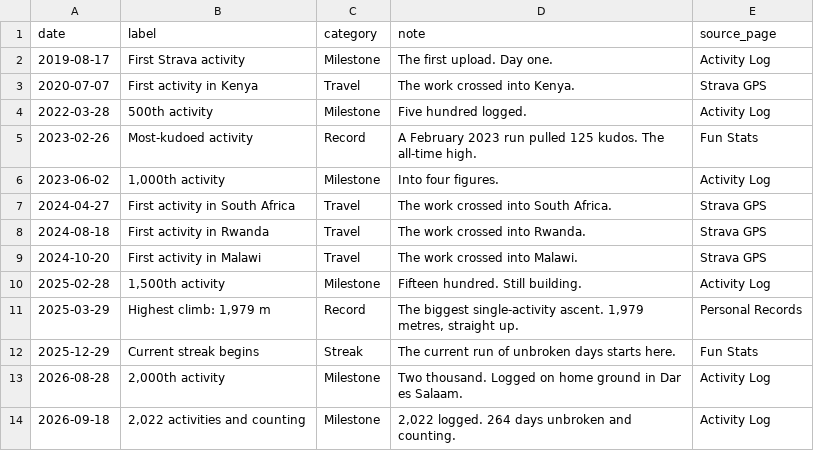
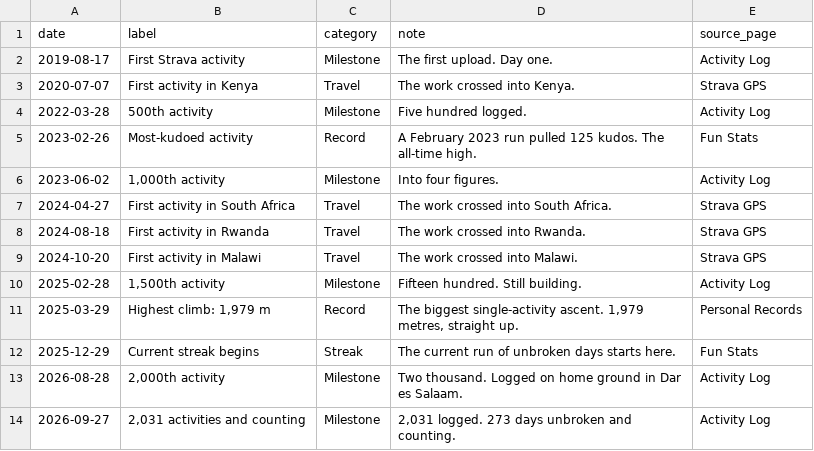
Before and after one commit to hpgerald/my-strava-journey, a CSV file: public/data/timeline.csv, drawn as a sheet.

```diff
--- a/public/data/timeline.csv
+++ b/public/data/timeline.csv
@@ -13,2 +13,2 @@ date,label,category,note,source_page
 2026-08-28,"2,000th activity",Milestone,Two thousand. Logged on home ground in Dar es Salaam.,Activity Log
-2026-09-18,"2,022 activities and counting",Milestone,"2,022 logged. 264 days unbroken and counting.",Activity Log
+2026-09-27,"2,031 activities and counting",Milestone,"2,031 logged. 273 days unbroken and counting.",Activity Log
```
Also changed, not shown: public/data/comparisons.csv, public/data/countries.csv, 14 other files.
